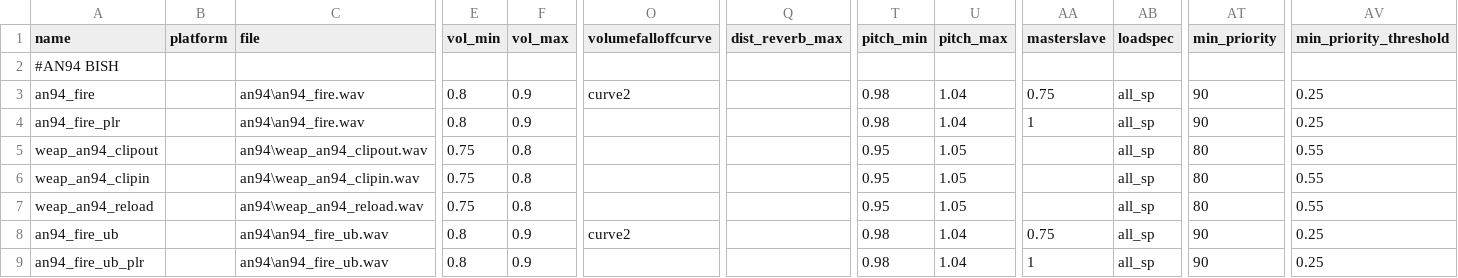
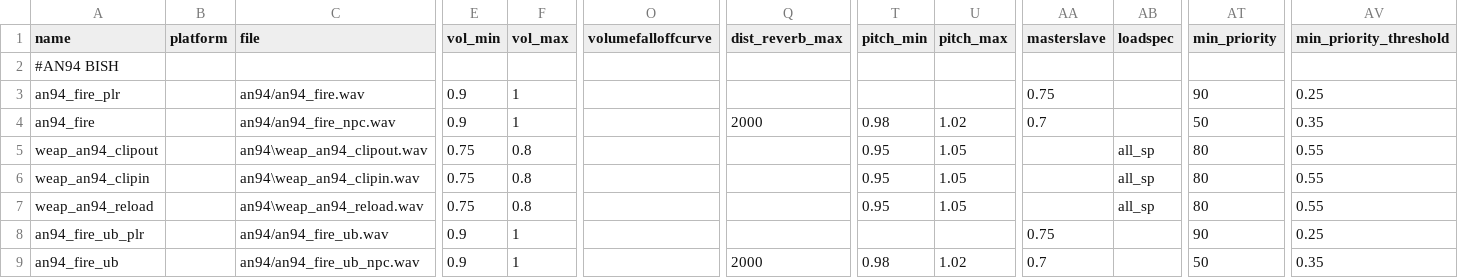
Before and after one commit to JezuzLizard/T4ZM-Asset-Collection, a CSV file: bo2_an94/soundaliases/ndu_an94.csv, drawn as a sheet; only a part is shown, gaps mark what is left out; removed rows and columns are numbered as before the commit, all else as after; rows hold the shown columns only; the diff names each change by its address in the sheet, - before the commit and + after, or states it on an @@ line.

Commit message:
Fix sound memes

```diff
--- a/bo2_an94/soundaliases/ndu_an94.csv
+++ b/bo2_an94/soundaliases/ndu_an94.csv
+row 3: an94_fire_plr |  | an94/an94_fire.wav | 0.9 | 1 |  |  |  |  | 0.75 |  | 90 | 0.25
-C4 (file): an94\an94_fire.wav
+C4 (file): an94/an94_fire_npc.wav
-E4 (vol_min): 0.8
+E4 (vol_min): 0.9
-F4 (vol_max): 0.9
+F4 (vol_max): 1
-O4 (volumefalloffcurve): curve2
+O4 (volumefalloffcurve): (empty)
-Q4 (dist_reverb_max): (empty)
+Q4 (dist_reverb_max): 2000
-U4 (pitch_max): 1.04
+U4 (pitch_max): 1.02
-AA4 (masterslave): 0.75
+AA4 (masterslave): 0.7
-AB4 (loadspec): all_sp
+AB4 (loadspec): (empty)
-AT4 (min_priority): 90
+AT4 (min_priority): 50
-AV4 (min_priority_threshold): 0.25
+AV4 (min_priority_threshold): 0.35
-row 4: an94_fire_plr |  | an94\an94_fire.wav | 0.8 | 0.9 |  |  | 0.98 | 1.04 | 1 | all_sp | 90 | 0.25
+row 8: an94_fire_ub_plr |  | an94/an94_fire_ub.wav | 0.9 | 1 |  |  |  |  | 0.75 |  | 90 | 0.25
-C9 (file): an94\an94_fire_ub.wav
+C9 (file): an94/an94_fire_ub_npc.wav
-E9 (vol_min): 0.8
+E9 (vol_min): 0.9
-F9 (vol_max): 0.9
+F9 (vol_max): 1
-O9 (volumefalloffcurve): curve2
+O9 (volumefalloffcurve): (empty)
-Q9 (dist_reverb_max): (empty)
+Q9 (dist_reverb_max): 2000
-U9 (pitch_max): 1.04
+U9 (pitch_max): 1.02
-AA9 (masterslave): 0.75
+AA9 (masterslave): 0.7
-AB9 (loadspec): all_sp
+AB9 (loadspec): (empty)
-AT9 (min_priority): 90
+AT9 (min_priority): 50
-AV9 (min_priority_threshold): 0.25
+AV9 (min_priority_threshold): 0.35
-row 9: an94_fire_ub_plr |  | an94\an94_fire_ub.wav | 0.8 | 0.9 |  |  | 0.98 | 1.04 | 1 | all_sp | 90 | 0.25
```
Also changed, not shown: 2 other files.
